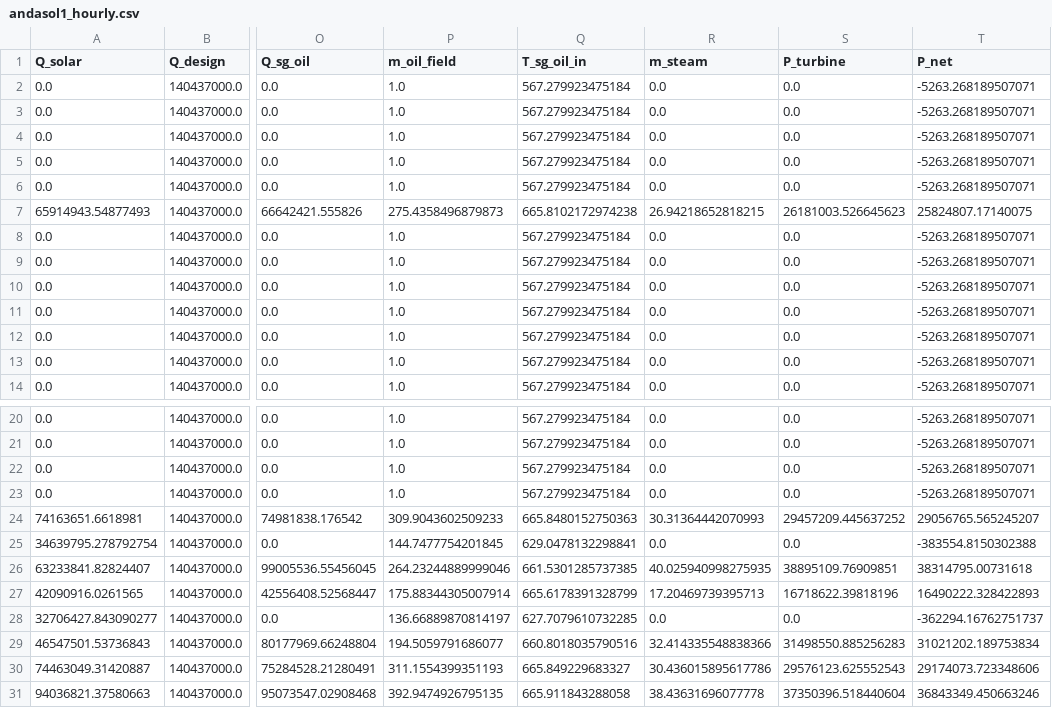
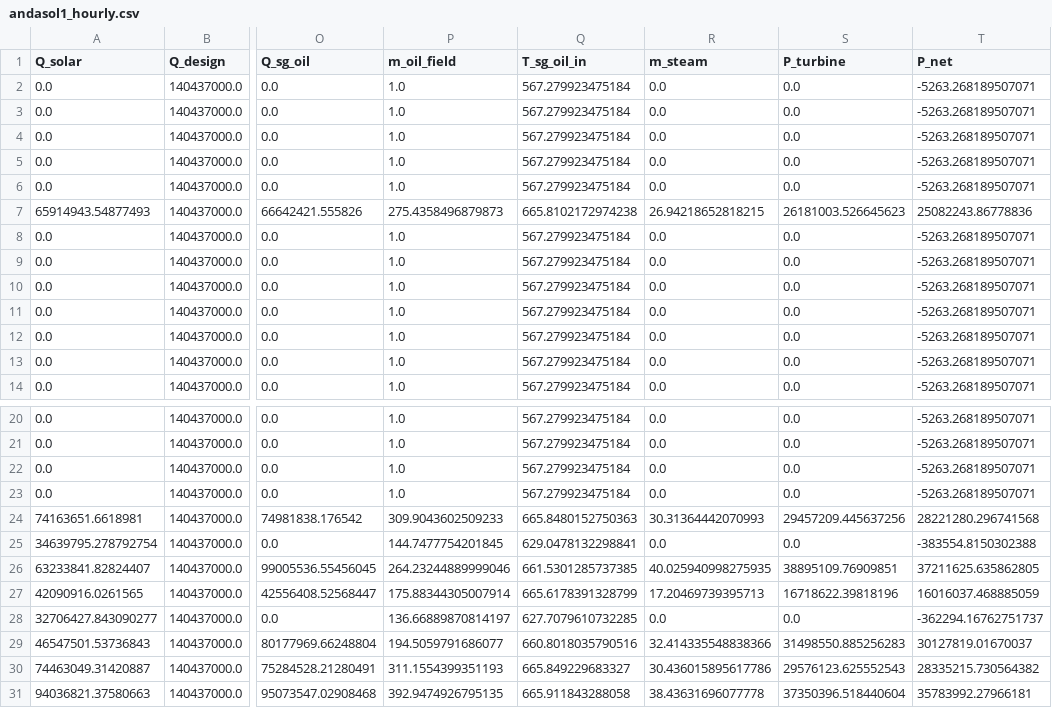
Before and after one commit to Farmerjack2344/CSPNuclearHybridDiss, a CSV file: ModelResults/andasol1_hourly.csv (was andasol1_hourly.csv), drawn as a sheet; only a part is shown, gaps mark what is left out; the diff names each change by its address in the sheet, - before the commit and + after, or states it on an @@ line.

```diff
--- a/andasol1_hourly.csv
+++ b/ModelResults/andasol1_hourly.csv
-T7 (P_net): 25824807.17140075
+T7 (P_net): 25082243.86778836
-S24 (P_turbine): 29457209.445637252
+S24 (P_turbine): 29457209.445637256
-T24 (P_net): 29056765.565245207
+T24 (P_net): 28221280.296741568
-T26 (P_net): 38314795.00731618
+T26 (P_net): 37211625.635862805
-T27 (P_net): 16490222.328422893
+T27 (P_net): 16016037.468885059
-T29 (P_net): 31021202.189753834
+T29 (P_net): 30127819.01670037
-T30 (P_net): 29174073.723348606
+T30 (P_net): 28335215.730564382
-T31 (P_net): 36843349.450663246
+T31 (P_net): 35783992.27966181
```
Also changed, not shown: 4 other files.
